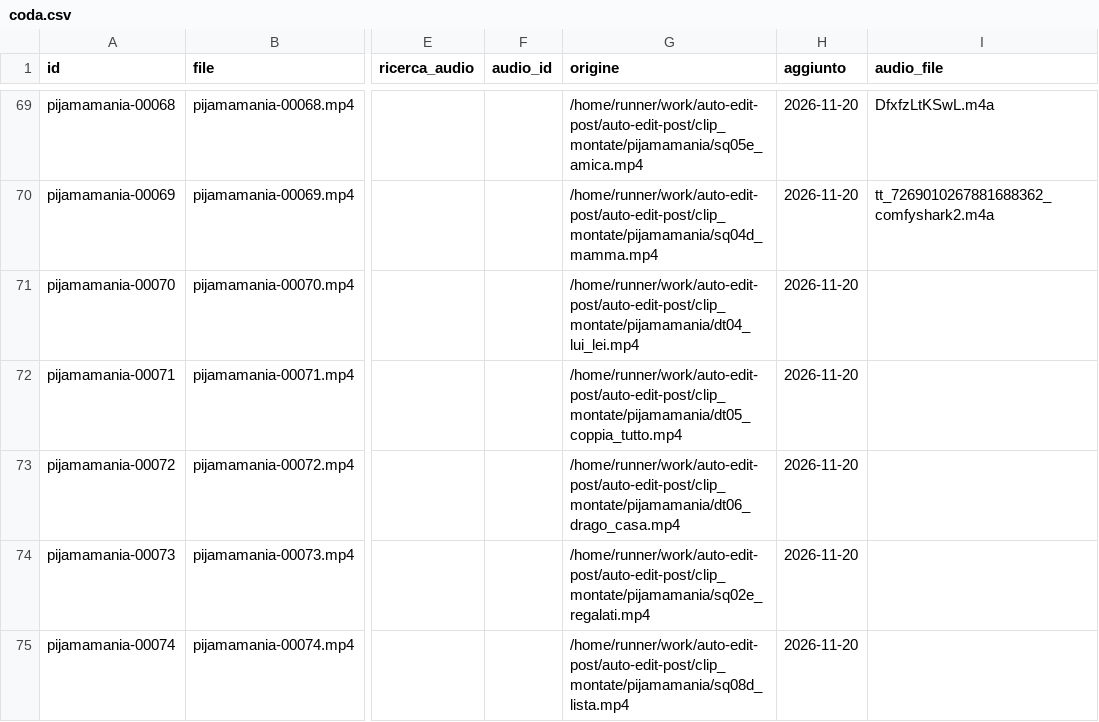
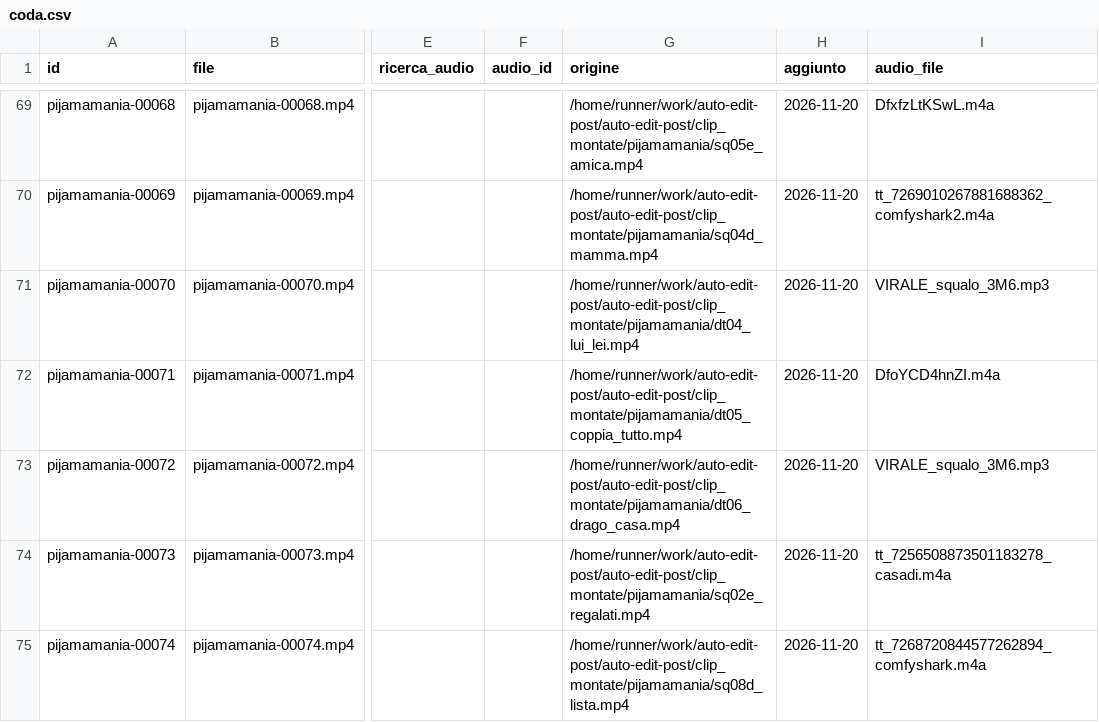
Before and after one commit to yassineben2004-droid/auto-edit-post, a CSV file: pagine/pijamamania/coda/coda.csv, drawn as a sheet; only a part is shown, gaps mark what is left out; the diff names each change by its address in the sheet, - before the commit and + after, or states it on an @@ line.

```diff
--- a/pagine/pijamamania/coda/coda.csv
+++ b/pagine/pijamamania/coda/coda.csv
-I71 (audio_file): (empty)
+I71 (audio_file): VIRALE_squalo_3M6.mp3
-I72 (audio_file): (empty)
+I72 (audio_file): DfoYCD4hnZI.m4a
-I73 (audio_file): (empty)
+I73 (audio_file): VIRALE_squalo_3M6.mp3
-I74 (audio_file): (empty)
+I74 (audio_file): tt_7256508873501183278_casadi.m4a
-I75 (audio_file): (empty)
+I75 (audio_file): tt_7268720844577262894_comfyshark.m4a
```
Also changed, not shown: 5 other files.
